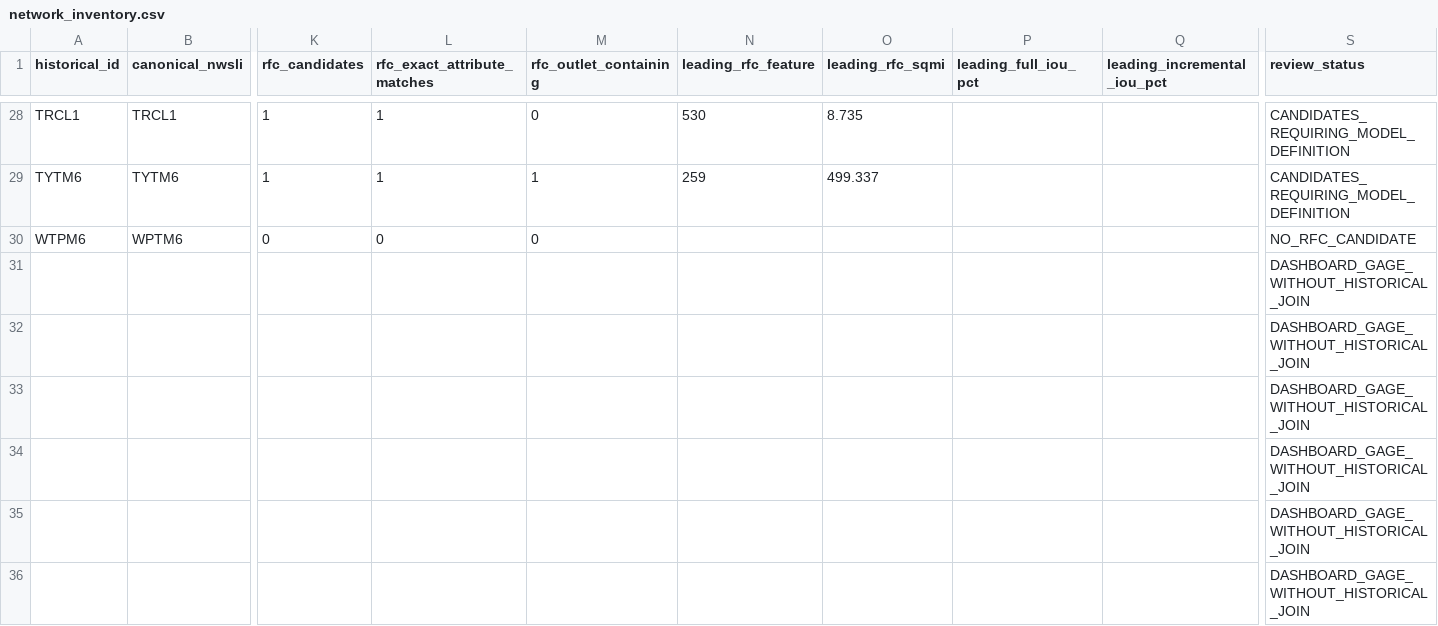
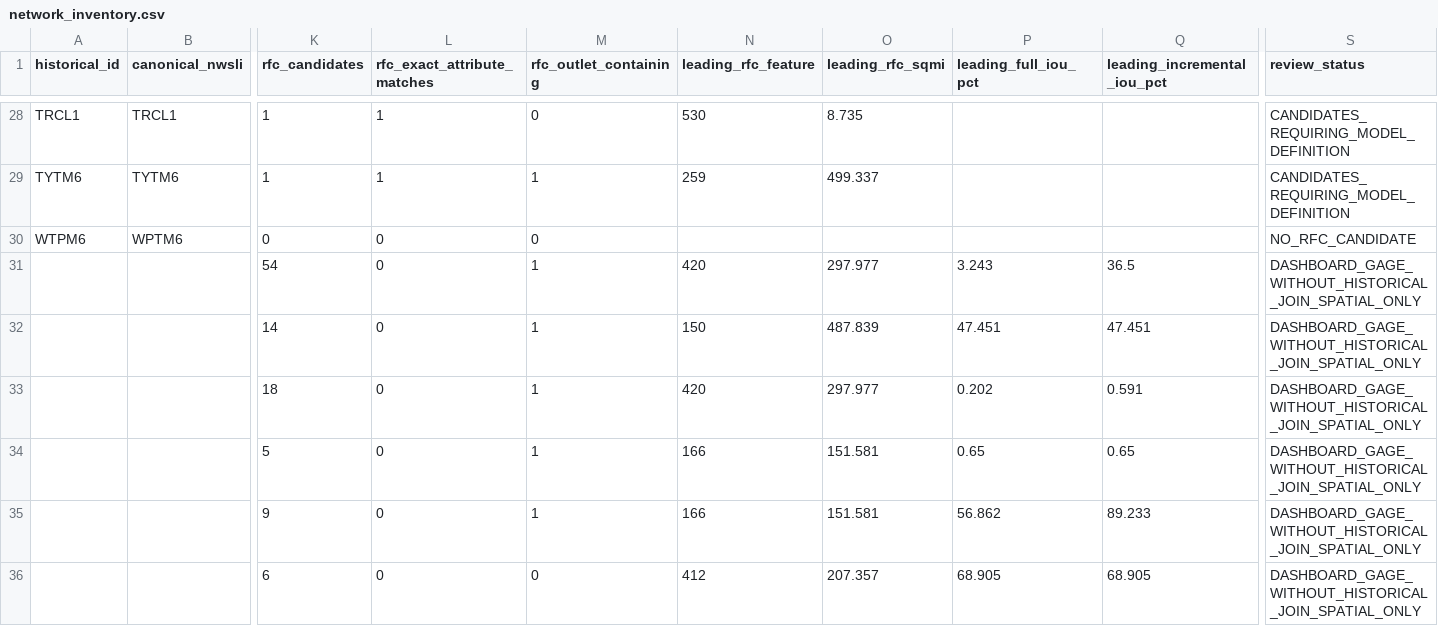
Before and after one commit to mefferso/River-Drainage-Basin-Mean-Rainfall, a CSV file: reports/phase4a/network_inventory.csv, drawn as a sheet; only a part is shown, gaps mark what is left out; the diff covers the shown part only; the diff names each change by its address in the sheet, - before the commit and + after, or states it on an @@ line.

```diff
--- a/reports/phase4a/network_inventory.csv
+++ b/reports/phase4a/network_inventory.csv
-K31 (rfc_candidates): (empty)
+K31 (rfc_candidates): 54
-L31:L36 (rfc_exact_attribute_matches): (empty)
+L31:L36 (rfc_exact_attribute_matches): 0
-M31:M35 (rfc_outlet_containing): (empty)
+M31:M35 (rfc_outlet_containing): 1
-N31 (leading_rfc_feature): (empty)
+N31 (leading_rfc_feature): 420
-O31 (leading_rfc_sqmi): (empty)
+O31 (leading_rfc_sqmi): 297.977
-P31 (leading_full_iou_pct): (empty)
+P31 (leading_full_iou_pct): 3.243
-Q31 (leading_incremental_iou_pct): (empty)
+Q31 (leading_incremental_iou_pct): 36.5
-S31:S36 (review_status): DASHBOARD_GAGE_WITHOUT_HISTORICAL_JOIN
+S31:S36 (review_status): DASHBOARD_GAGE_WITHOUT_HISTORICAL_JOIN_SPATIAL_ONLY
-K32 (rfc_candidates): (empty)
+K32 (rfc_candidates): 14
-N32 (leading_rfc_feature): (empty)
+N32 (leading_rfc_feature): 150
-O32 (leading_rfc_sqmi): (empty)
+O32 (leading_rfc_sqmi): 487.839
-P32 (leading_full_iou_pct): (empty)
+P32 (leading_full_iou_pct): 47.451
-Q32 (leading_incremental_iou_pct): (empty)
+Q32 (leading_incremental_iou_pct): 47.451
-K33 (rfc_candidates): (empty)
+K33 (rfc_candidates): 18
-N33 (leading_rfc_feature): (empty)
+N33 (leading_rfc_feature): 420
-O33 (leading_rfc_sqmi): (empty)
+O33 (leading_rfc_sqmi): 297.977
-P33 (leading_full_iou_pct): (empty)
+P33 (leading_full_iou_pct): 0.202
-Q33 (leading_incremental_iou_pct): (empty)
+Q33 (leading_incremental_iou_pct): 0.591
-K34 (rfc_candidates): (empty)
+K34 (rfc_candidates): 5
-N34:N35 (leading_rfc_feature): (empty)
+N34:N35 (leading_rfc_feature): 166
-O34:O35 (leading_rfc_sqmi): (empty)
+O34:O35 (leading_rfc_sqmi): 151.581
-P34 (leading_full_iou_pct): (empty)
+P34 (leading_full_iou_pct): 0.65
-Q34 (leading_incremental_iou_pct): (empty)
+Q34 (leading_incremental_iou_pct): 0.65
-K35 (rfc_candidates): (empty)
+K35 (rfc_candidates): 9
-P35 (leading_full_iou_pct): (empty)
+P35 (leading_full_iou_pct): 56.862
-Q35 (leading_incremental_iou_pct): (empty)
+Q35 (leading_incremental_iou_pct): 89.233
-K36 (rfc_candidates): (empty)
+K36 (rfc_candidates): 6
-M36 (rfc_outlet_containing): (empty)
+M36 (rfc_outlet_containing): 0
-N36 (leading_rfc_feature): (empty)
+N36 (leading_rfc_feature): 412
-O36 (leading_rfc_sqmi): (empty)
+O36 (leading_rfc_sqmi): 207.357
-P36 (leading_full_iou_pct): (empty)
+P36 (leading_full_iou_pct): 68.905
-Q36 (leading_incremental_iou_pct): (empty)
+Q36 (leading_incremental_iou_pct): 68.905
```
Also changed, not shown: 16 edited cells elsewhere in this file, 3 other files.
